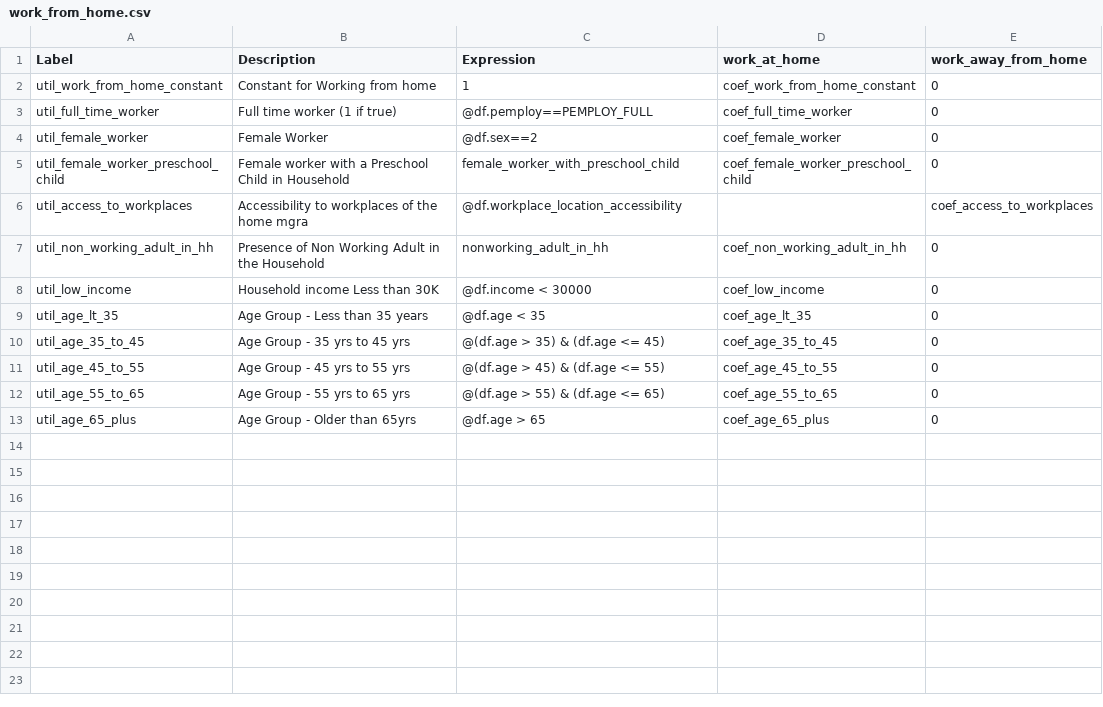
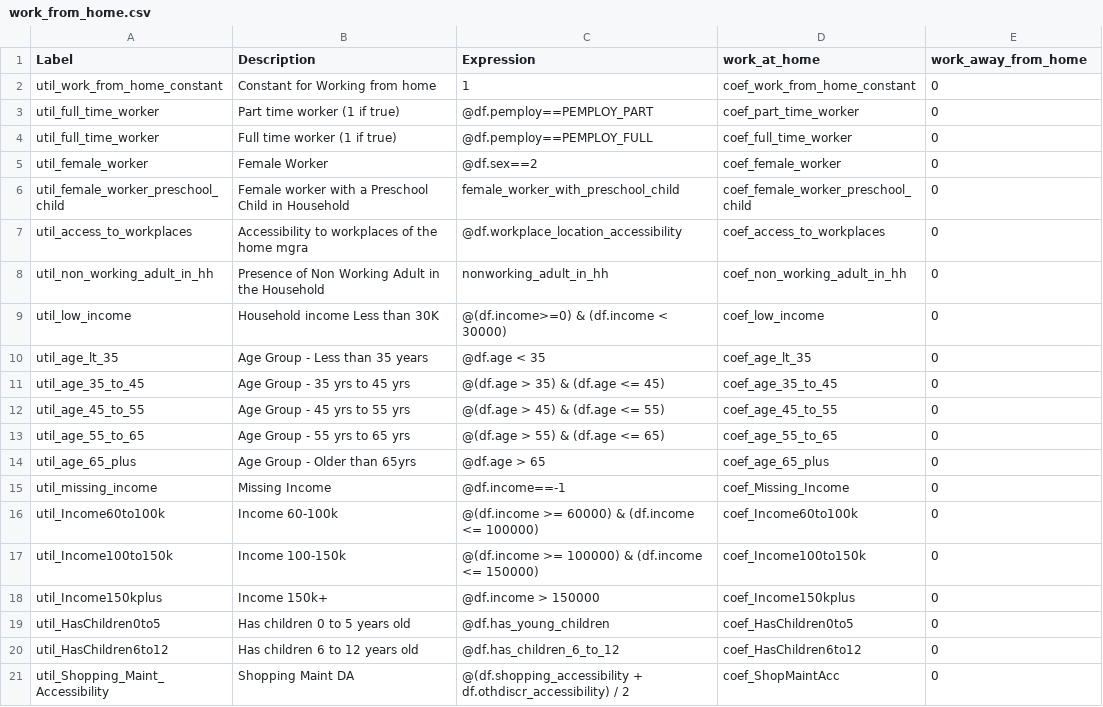
Before and after one commit to psrc/psrc_activitysim, a CSV file: configs_dev/work_from_home.csv, drawn as a sheet.

```diff
--- a/configs_dev/work_from_home.csv
+++ b/configs_dev/work_from_home.csv
@@ -2,2 +2,3 @@ Label,Description,Expression,work_at_home,work_away_from_home
 util_work_from_home_constant,Constant for Working from home,1,coef_work_from_home_constant,0
+util_full_time_worker,Part time worker (1 if true),@df.pemploy==PEMPLOY_PART,coef_part_time_worker,0
 util_full_time_worker,Full time worker (1 if true),@df.pemploy==PEMPLOY_FULL,coef_full_time_worker,0
@@ -5,5 +6,5 @@ util_female_worker,Female Worker,@df.sex==2,coef_female_worker,0
 util_female_worker_preschool_child,Female worker with a Preschool Child in Household,female_worker_with_preschool_child,coef_female_worker_preschool_child,0
-util_access_to_workplaces,Accessibility to workplaces of the home mgra,@df.workplace_location_accessibility,,coef_access_to_workplaces
+util_access_to_workplaces,Accessibility to workplaces of the home mgra,@df.workplace_location_accessibility,coef_access_to_workplaces,0
 util_non_working_adult_in_hh,Presence of Non Working Adult in the Household,nonworking_adult_in_hh,coef_non_working_adult_in_hh,0
-util_low_income,Household income Less than 30K,@df.income < 30000,coef_low_income,0
+util_low_income,Household income Less than 30K,@(df.income>=0) & (df.income < 30000),coef_low_income,0
 util_age_lt_35,Age Group - Less than 35 years,@df.age < 35,coef_age_lt_35,0
@@ -13 +14,8 @@ util_age_55_to_65,Age Group - 55 yrs to 65 yrs,@(df.age > 55) & (df.age <= 65),c
 util_age_65_plus,Age Group - Older than 65yrs,@df.age > 65,coef_age_65_plus,0
+util_missing_income,Missing Income,@df.income==-1,coef_Missing_Income,0
+util_Income60to100k,Income 60-100k,@(df.income >= 60000) & (df.income <= 100000),coef_Income60to100k,0
+util_Income100to150k,Income 100-150k,@(df.income >= 100000) & (df.income <= 150000),coef_Income100to150k,0
+util_Income150kplus,Income 150k+,@df.income > 150000,coef_Income150kplus,0
+util_HasChildren0to5,Has children 0 to 5 years old,@df.has_young_children,coef_HasChildren0to5,0
+util_HasChildren6to12,Has children 6 to 12 years old,@df.has_children_6_to_12,coef_HasChildren6to12,0
+util_Shopping_Maint_Accessibility,Shopping Maint DA,@(df.shopping_accessibility + df.othdiscr_accessibility) / 2,coef_ShopMaintAcc,0
```
Also changed, not shown: configs_dev/telecommute_frequency.csv, configs_dev/telecommute_frequency_coefficients.csv, 1 other file.
